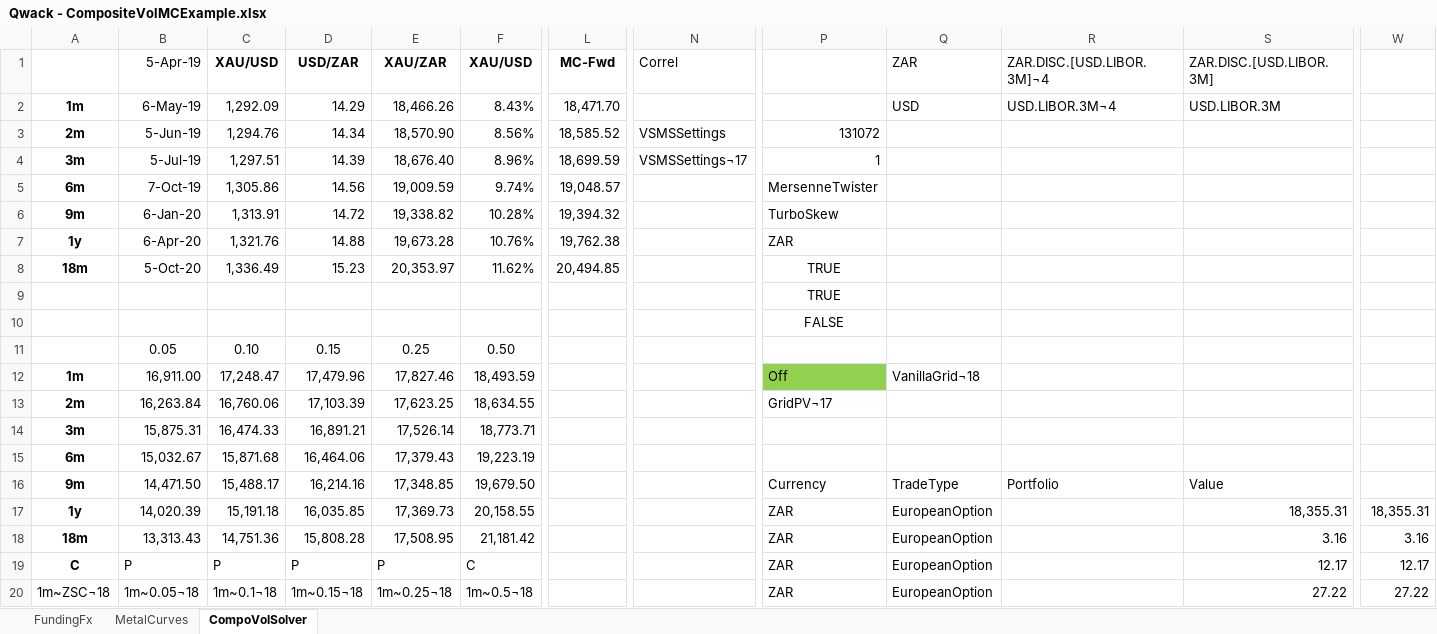
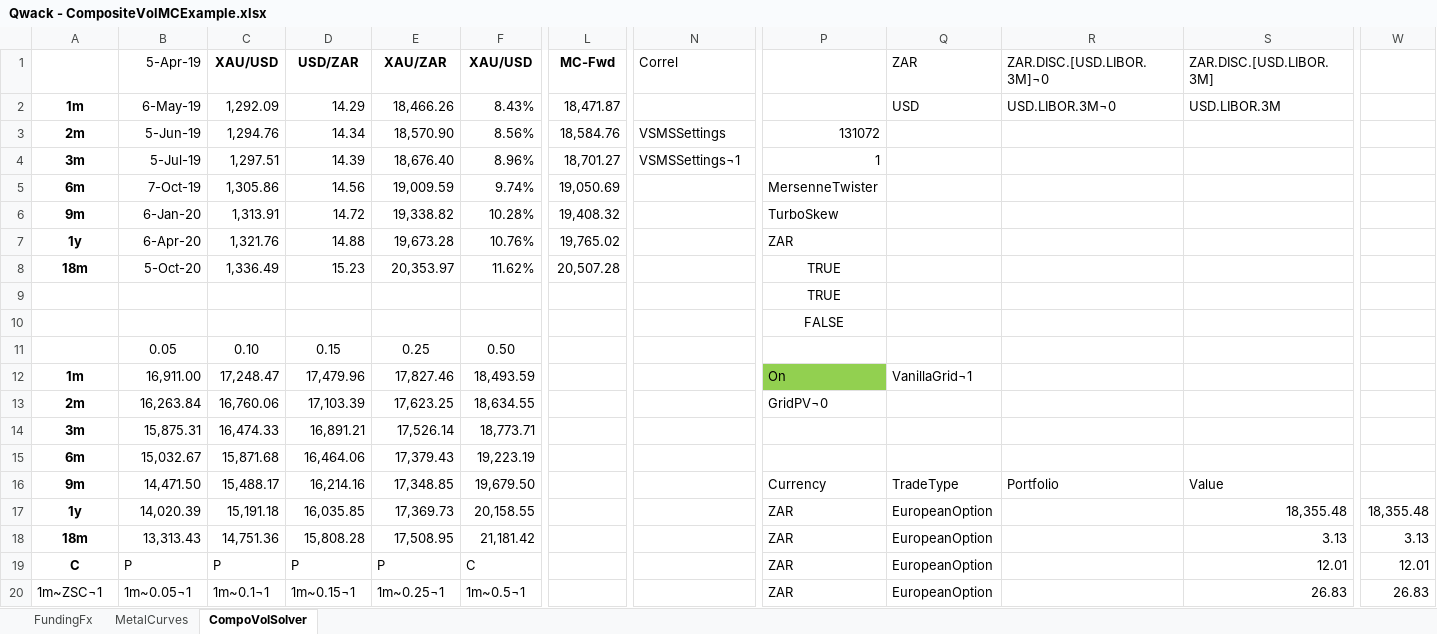
Before and after one commit to cetusfinance/qwack, an Excel workbook: examples/Qwack - CompositeVolMCExample.xlsx, sheet CompoVolSolver, drawn as a sheet; only a part is shown, gaps mark what is left out; values as stored, in another font and other column widths than the file's, no borders; the diff covers the shown part only; the diff names each change by its address in the sheet, - before the commit and + after, or states it on an @@ line.

```diff
--- a/examples/Qwack - CompositeVolMCExample.xlsx (sheet CompoVolSolver)
+++ b/examples/Qwack - CompositeVolMCExample.xlsx (sheet CompoVolSolver)
-R1: ZAR.DISC.[USD.LIBOR.3M]¬4
+R1: ZAR.DISC.[USD.LIBOR.3M]¬0
-L2 (MC-Fwd): 18,471.70
+L2 (MC-Fwd): 18,471.87
-R2 (ZAR.DISC.[USD.LIBOR.3M]¬0): USD.LIBOR.3M¬4
+R2 (ZAR.DISC.[USD.LIBOR.3M]¬0): USD.LIBOR.3M¬0
-L3 (MC-Fwd): 18,585.52
+L3 (MC-Fwd): 18,584.76
-L4 (MC-Fwd): 18,699.59
+L4 (MC-Fwd): 18,701.27
-N4 (Correl): VSMSSettings¬17
+N4 (Correl): VSMSSettings¬1
-L5 (MC-Fwd): 19,048.57
+L5 (MC-Fwd): 19,050.69
-L6 (MC-Fwd): 19,394.32
+L6 (MC-Fwd): 19,408.32
-L7 (MC-Fwd): 19,762.38
+L7 (MC-Fwd): 19,765.02
-L8 (MC-Fwd): 20,494.85
+L8 (MC-Fwd): 20,507.28
-P12: Off
+P12: On
-Q12 (ZAR): VanillaGrid¬18
+Q12 (ZAR): VanillaGrid¬1
-P13: GridPV¬17
+P13: GridPV¬0
-S17 (ZAR.DISC.[USD.LIBOR.3M]): 18,355.31
+S17 (ZAR.DISC.[USD.LIBOR.3M]): 18,355.48
-W17: 18,355.31
+W17: 18,355.48
-S18 (ZAR.DISC.[USD.LIBOR.3M]): 3.16
+S18 (ZAR.DISC.[USD.LIBOR.3M]): 3.13
-W18: 3.16
+W18: 3.13
-S19 (ZAR.DISC.[USD.LIBOR.3M]): 12.17
+S19 (ZAR.DISC.[USD.LIBOR.3M]): 12.01
-W19: 12.17
+W19: 12.01
-A20: 1m~ZSC¬18
+A20: 1m~ZSC¬1
-B20 (5-Apr-19): 1m~0.05¬18
+B20 (5-Apr-19): 1m~0.05¬1
-C20 (XAU/USD): 1m~0.1¬18
+C20 (XAU/USD): 1m~0.1¬1
-D20 (USD/ZAR): 1m~0.15¬18
+D20 (USD/ZAR): 1m~0.15¬1
-E20 (XAU/ZAR): 1m~0.25¬18
+E20 (XAU/ZAR): 1m~0.25¬1
-F20 (XAU/USD): 1m~0.5¬18
+F20 (XAU/USD): 1m~0.5¬1
-S20 (ZAR.DISC.[USD.LIBOR.3M]): 27.22
+S20 (ZAR.DISC.[USD.LIBOR.3M]): 26.83
-W20: 27.22
+W20: 26.83
```
Also changed, not shown: 18 added rows, 18 removed rows and 253 edited cells elsewhere in this sheet, sheet FundingFx, sheet MetalCurves, 3 other files.
